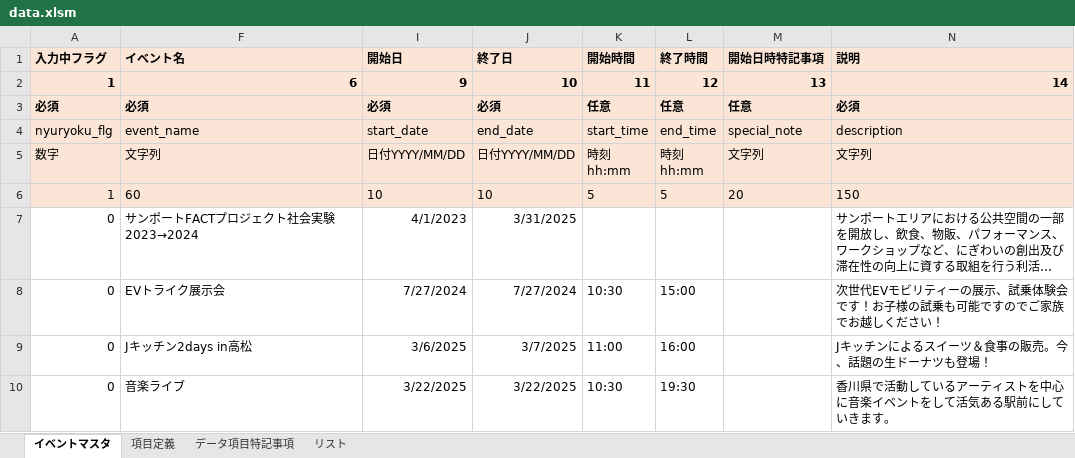
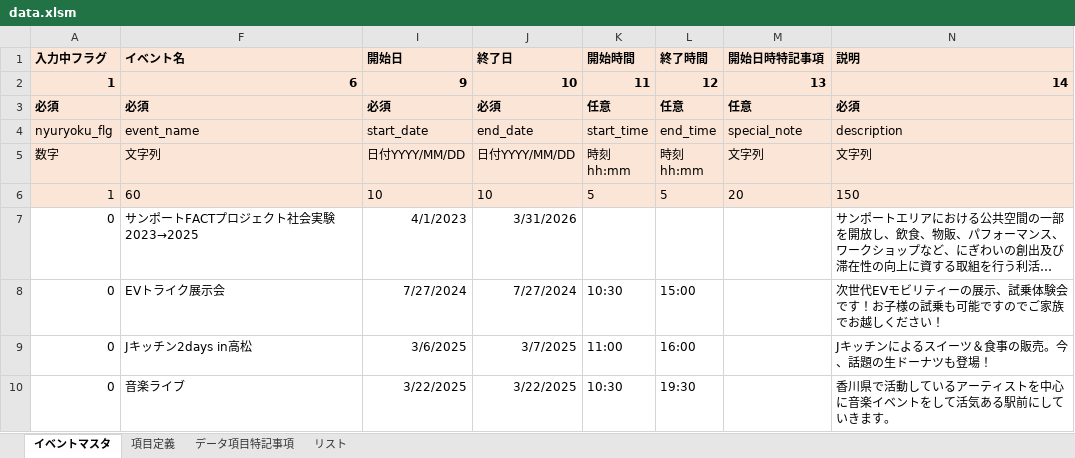
Before and after one commit to takamatsu-city/takamatsu-event-map, an Excel workbook: data.xlsm, sheet イベントマスタ, drawn as a sheet; only a part is shown; long unchanged cells end in …; values as stored, in another font and other column widths than the file's, no borders; conditional formats not drawn; the diff names each change by its address in the sheet, - before the commit and + after, or states it on an @@ line.

Commit message:
イベントマスタデータを更新

```diff
--- a/data.xlsm (sheet イベントマスタ)
+++ b/data.xlsm (sheet イベントマスタ)
-F7 (イベント名): サンポートFACTプロジェクト社会実験2023→2024
+F7 (イベント名): サンポートFACTプロジェクト社会実験2023→2025
-J7 (終了日): 3/31/2025
+J7 (終了日): 3/31/2026
```
